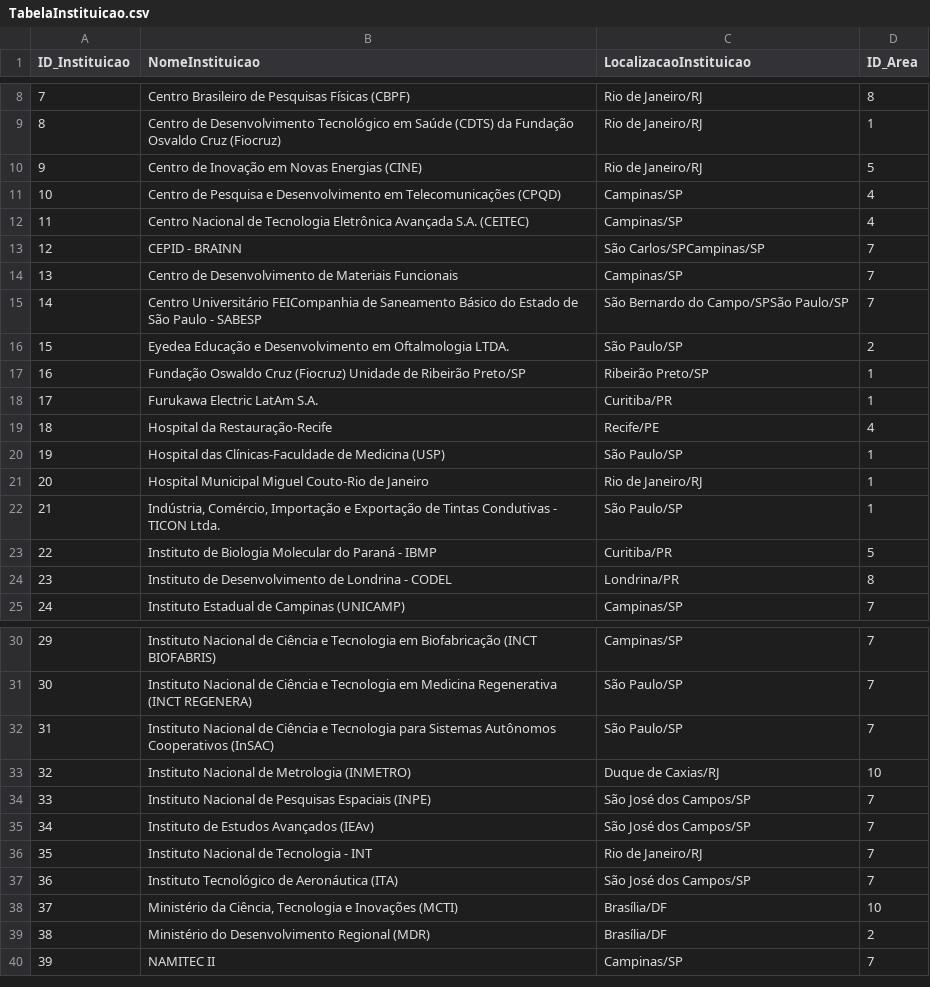
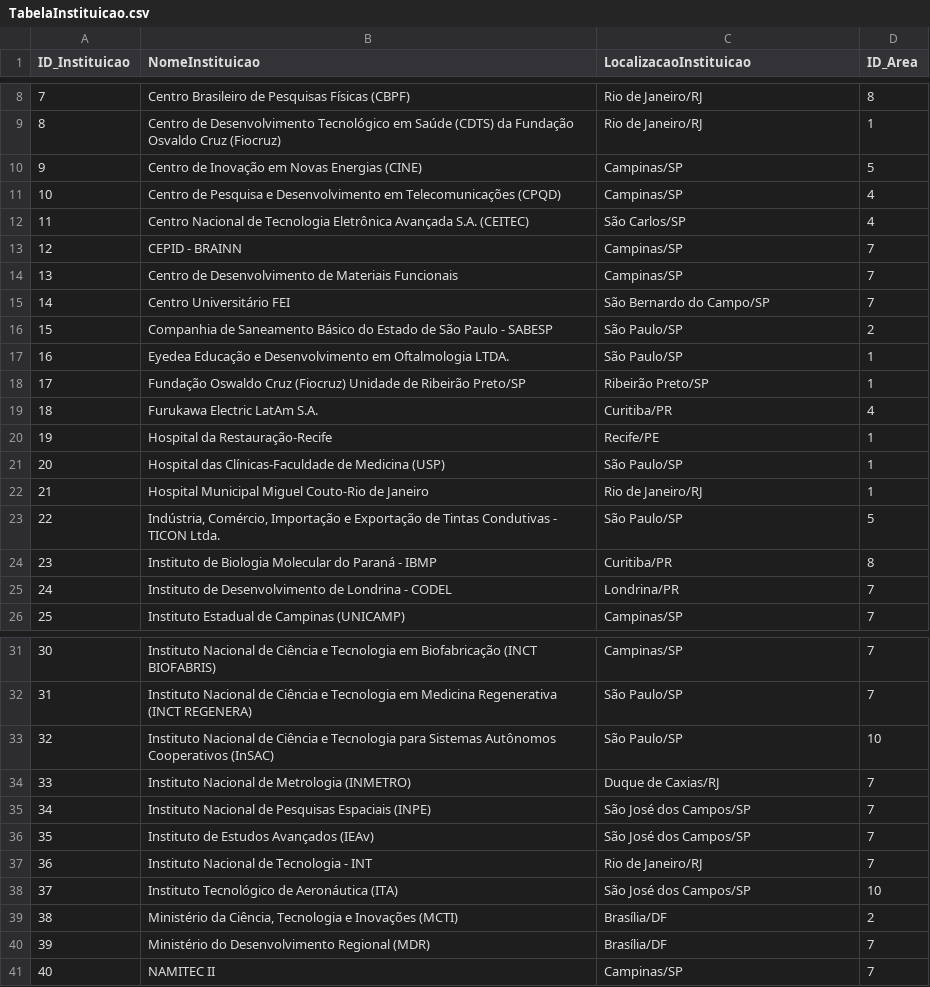
Before and after one commit to RodolfoLessa/TP2_IBD, a CSV file: TabelaInstituicao.csv, drawn as a sheet; only a part is shown, gaps mark what is left out; addresses are those after the commit; the diff covers the shown part only; the diff names each change by its address in the sheet, - before the commit and + after, or states it on an @@ line.

```diff
--- a/TabelaInstituicao.csv
+++ b/TabelaInstituicao.csv
-C10 (LocalizacaoInstituicao): Rio de Janeiro/RJ
+C10 (LocalizacaoInstituicao): Campinas/SP
-C12 (LocalizacaoInstituicao): Campinas/SP
+C12 (LocalizacaoInstituicao): São Carlos/SP
-C13 (LocalizacaoInstituicao): São Carlos/SPCampinas/SP
+C13 (LocalizacaoInstituicao): Campinas/SP
-B15 (NomeInstituicao): Centro Universitário FEICompanhia de Saneamento Básico do Estado de São Paulo - SABESP
+B15 (NomeInstituicao): Centro Universitário FEI
-C15 (LocalizacaoInstituicao): São Bernardo do Campo/SPSão Paulo/SP
+C15 (LocalizacaoInstituicao): São Bernardo do Campo/SP
+row 16: 15 | Companhia de Saneamento Básico do Estado de São Paulo - SABESP | São Paulo/SP | 2
@@ column A (ID_Instituicao) renumbered from row 17 down @@
-D17 (ID_Area): 2
+D17 (ID_Area): 1
-D19 (ID_Area): 1
+D19 (ID_Area): 4
-D20 (ID_Area): 4
+D20 (ID_Area): 1
-D23 (ID_Area): 1
+D23 (ID_Area): 5
-D24 (ID_Area): 5
+D24 (ID_Area): 8
-D25 (ID_Area): 8
+D25 (ID_Area): 7
-D33 (ID_Area): 7
+D33 (ID_Area): 10
-D34 (ID_Area): 10
+D34 (ID_Area): 7
-D38 (ID_Area): 7
+D38 (ID_Area): 10
-D39 (ID_Area): 10
+D39 (ID_Area): 2
-D40 (ID_Area): 2
+D40 (ID_Area): 7
```
Also changed, not shown: 5 edited cells elsewhere in this file, TabelaParceria.csv, 2 other files.
